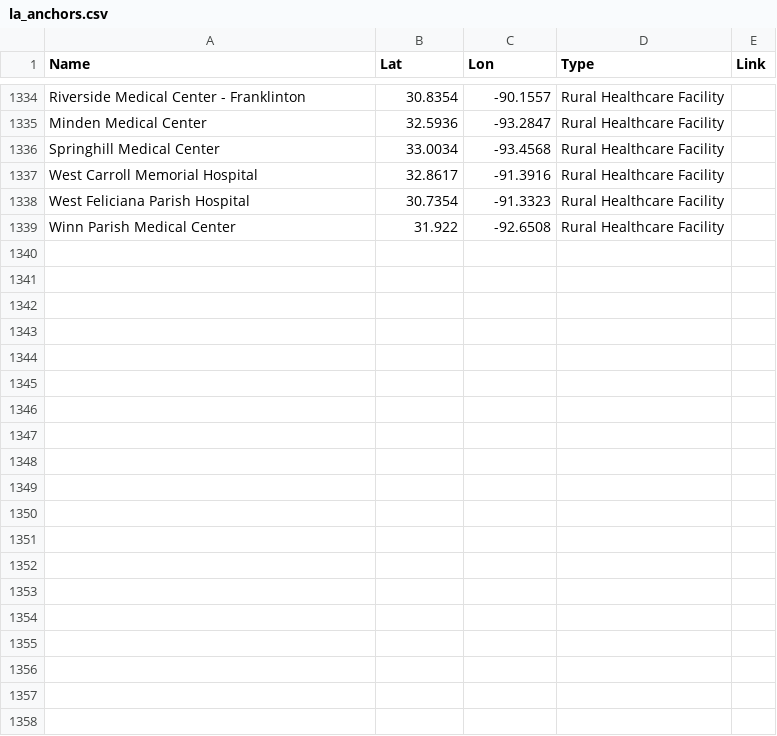
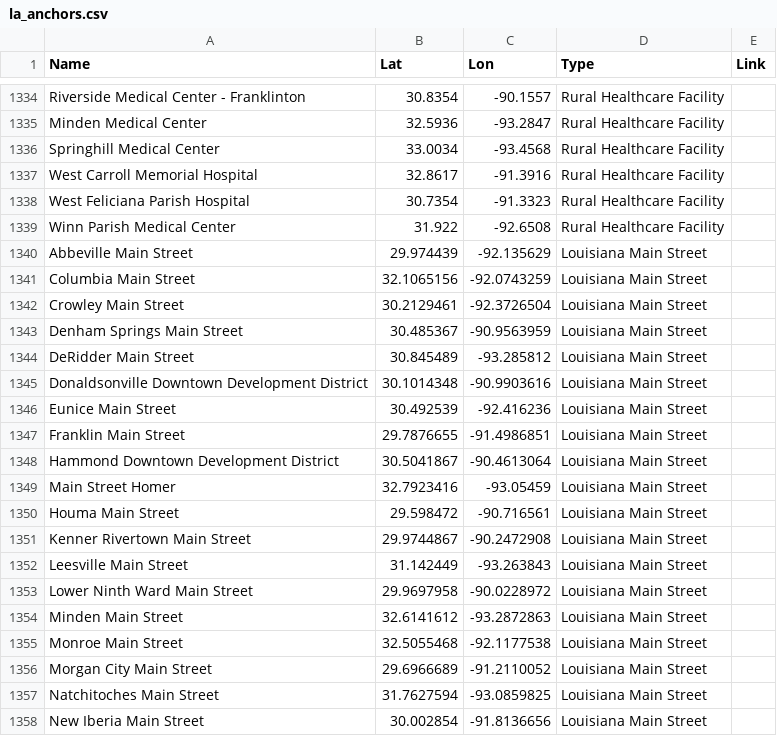
Before and after one commit to pjohnsonla504/la-incentive-portal, a CSV file: la_anchors.csv, drawn as a sheet; only a part is shown, gaps mark what is left out; the diff covers the shown part only; the diff names each change by its address in the sheet, - before the commit and + after, or states it on an @@ line.

Commit message:
Add files via upload

```diff
--- a/la_anchors.csv
+++ b/la_anchors.csv
+row 1340: Abbeville Main Street | 29.974439 | -92.135629 | Louisiana Main Street
+row 1341: Columbia Main Street | 32.1065156 | -92.0743259 | Louisiana Main Street
+row 1342: Crowley Main Street | 30.2129461 | -92.3726504 | Louisiana Main Street
+row 1343: Denham Springs Main Street | 30.485367 | -90.9563959 | Louisiana Main Street
+row 1344: DeRidder Main Street | 30.845489 | -93.285812 | Louisiana Main Street
+row 1345: Donaldsonville Downtown Development District | 30.1014348 | -90.9903616 | Louisiana Main Street
+row 1346: Eunice Main Street | 30.492539 | -92.416236 | Louisiana Main Street
+row 1347: Franklin Main Street | 29.7876655 | -91.4986851 | Louisiana Main Street
+row 1348: Hammond Downtown Development District | 30.5041867 | -90.4613064 | Louisiana Main Street
+row 1349: Main Street Homer | 32.7923416 | -93.05459 | Louisiana Main Street
+row 1350: Houma Main Street | 29.598472 | -90.716561 | Louisiana Main Street
+row 1351: Kenner Rivertown Main Street | 29.9744867 | -90.2472908 | Louisiana Main Street
+row 1352: Leesville Main Street | 31.142449 | -93.263843 | Louisiana Main Street
+row 1353: Lower Ninth Ward Main Street | 29.9697958 | -90.0228972 | Louisiana Main Street
+row 1354: Minden Main Street | 32.6141612 | -93.2872863 | Louisiana Main Street
+row 1355: Monroe Main Street | 32.5055468 | -92.1177538 | Louisiana Main Street
+row 1356: Morgan City Main Street | 29.6966689 | -91.2110052 | Louisiana Main Street
+row 1357: Natchitoches Main Street | 31.7627594 | -93.0859825 | Louisiana Main Street
+row 1358: New Iberia Main Street | 30.002854 | -91.8136656 | Louisiana Main Street
```
Also changed, not shown: 16 added rows elsewhere in this file.
